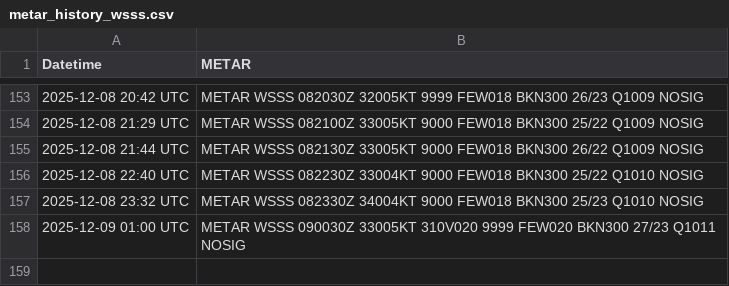
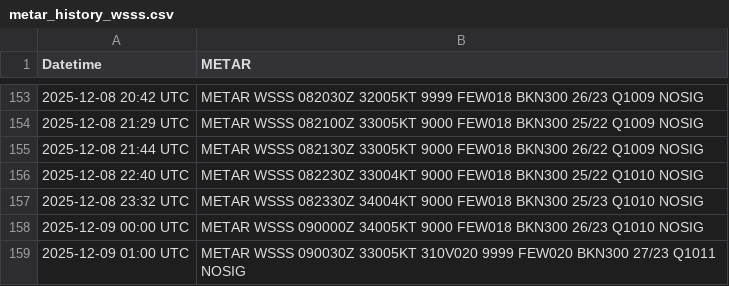
Before and after one commit to ngyujingfromtpams/wsss-metar-archive, a CSV file: metar_history_wsss.csv, drawn as a sheet; only a part is shown, gaps mark what is left out.

Commit message:
Update metar_history_wsss.csv

```diff
--- a/metar_history_wsss.csv
+++ b/metar_history_wsss.csv
@@ -157,2 +157,3 @@ Datetime,METAR
 2025-12-08 23:32 UTC,METAR WSSS 082330Z 34004KT 9000 FEW018 BKN300 25/23 Q1010 NOSIG
+2025-12-09 00:00 UTC,METAR WSSS 090000Z 34005KT 9000 FEW018 BKN300 26/23 Q1010 NOSIG
 2025-12-09 01:00 UTC,METAR WSSS 090030Z 33005KT 310V020 9999 FEW020 BKN300 27/23 Q1011 NOSIG
```
